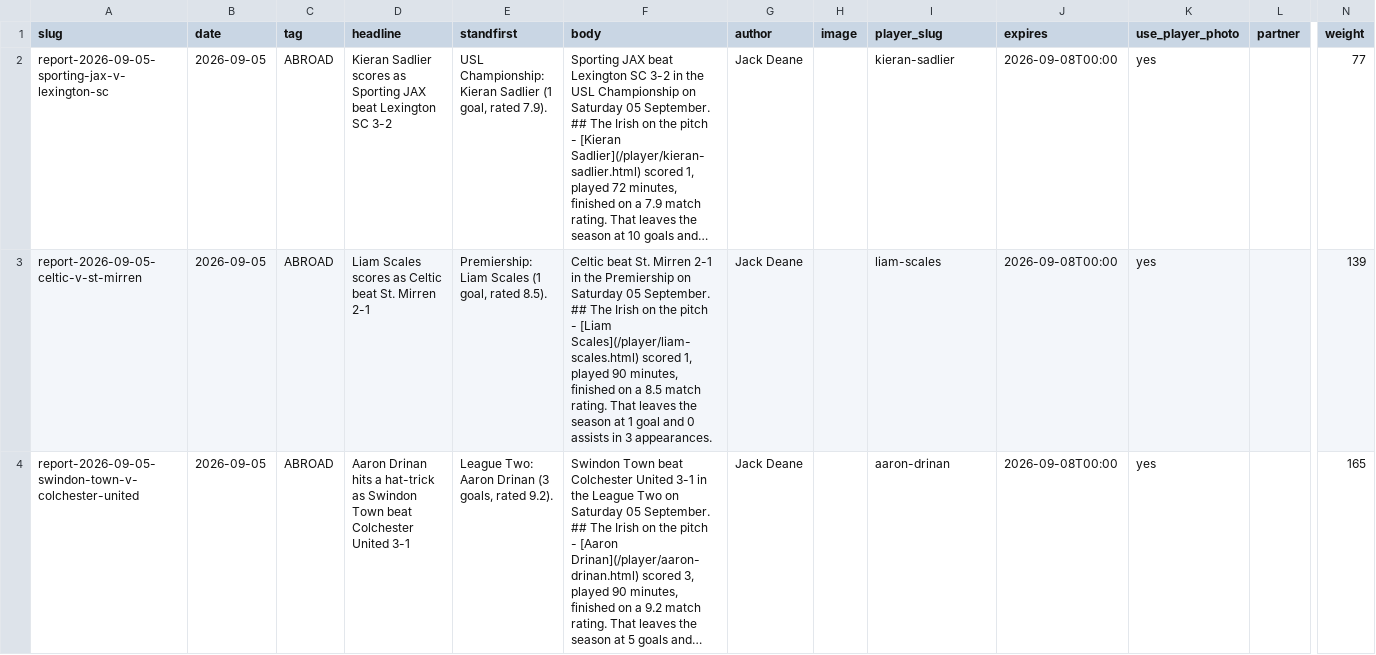
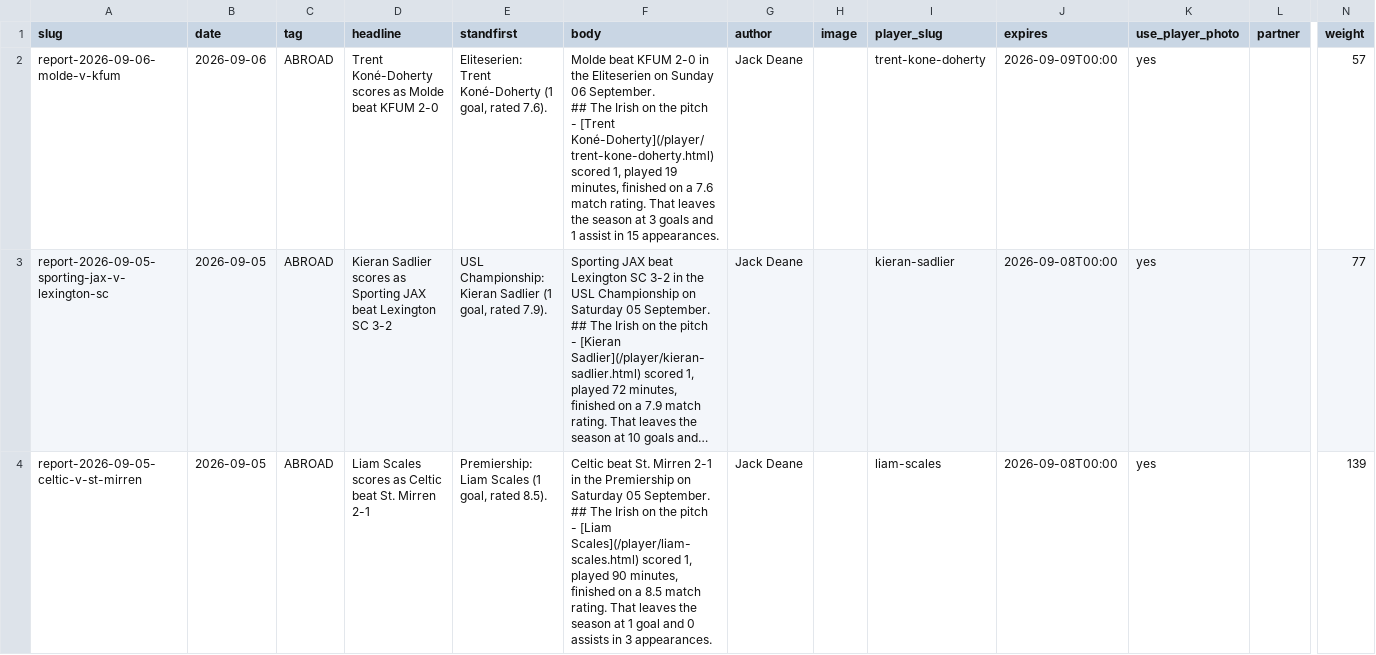
Before and after one commit to JustPatrickG/footballers.ie, a CSV file: data/api/articles.csv, drawn as a sheet; only a part is shown, gaps mark what is left out; the shorter side is filled out with more unchanged rows; long unchanged cells end in …; rows hold the shown columns only; ↵ is a line break in a cell; the diff names each change by its address in the sheet, - before the commit and + after, or states it on an @@ line.

```diff
--- a/data/api/articles.csv
+++ b/data/api/articles.csv
+row 2: report-2026-09-06-molde-v-kfum | 2026-09-06 | ABROAD | Trent Koné-Doherty scores as Molde beat KFUM 2-0 | Eliteserien: Trent Koné-Doherty (1 goal, rated 7.6). | Molde beat KFUM 2-0 in the Eliteserien on Sunday 06 September. ↵ ## The Irish on the pitch ↵ - [Trent Koné-Doherty](/player/trent-kone-doherty.html) scored 1, played 19 minutes, finished on a 7.6 match rating. That leaves the season at 3 goals and 1 assist in 15 appearances. | Jack Deane |  | trent-kone-doherty | 2026-09-09T00:00 | yes |  | 57
```
Also changed, not shown: data/api/club_ids.csv, data/api/match_events.csv, 6 other files.
